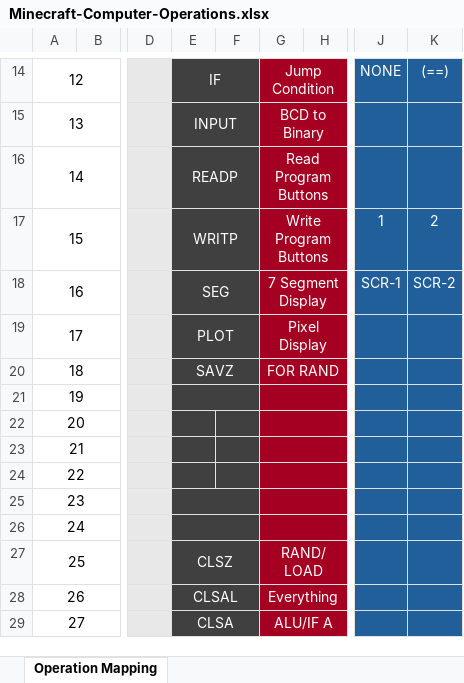
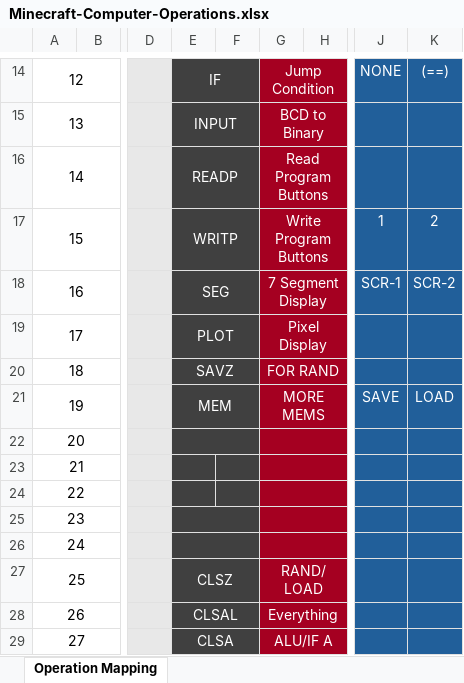
Before and after one commit to Dunvantkai/Assembler-Binari-n-Rhesymegol, an Excel workbook: Minecraft-Computer-Operations.xlsx, sheet Operation Mapping, drawn as a sheet; only a part is shown, gaps mark what is left out; values as stored, in another font and other column widths than the file's, no borders; the diff names each change by its address in the sheet, - before the commit and + after, or states it on an @@ line.

Commit message:
Update Minecraft-Computer-Operations.xlsx

```diff
--- a/Minecraft-Computer-Operations.xlsx (sheet Operation Mapping)
+++ b/Minecraft-Computer-Operations.xlsx (sheet Operation Mapping)
-E21: (empty)
+E21: MEM
-G21: (empty)
+G21: MORE MEMS
-J21: (empty)
+J21: SAVE
-K21: (empty)
+K21: LOAD
+E22:F22 merged
```
